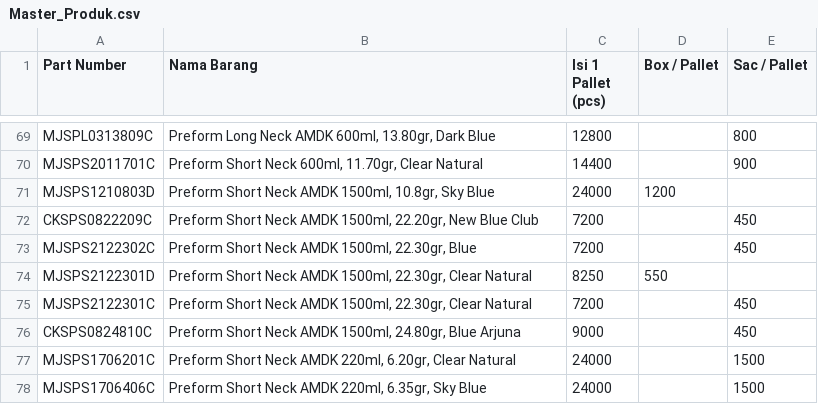
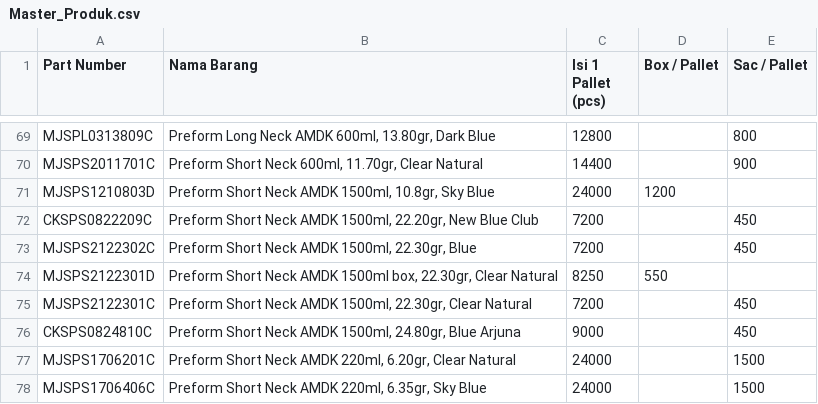
Before and after one commit to antonymhd/wms_transaction, a CSV file: Master_Produk.csv, drawn as a sheet; only a part is shown, gaps mark what is left out.

Commit message:
Update Master_Produk.csv with new product data

```diff
--- a/Master_Produk.csv
+++ b/Master_Produk.csv
@@ -73,3 +73,3 @@ CKSPS0822209C;Preform Short Neck AMDK 1500ml, 22.20gr, New Blue Club;7200;;450
 MJSPS2122302C;Preform Short Neck AMDK 1500ml, 22.30gr, Blue;7200;;450
-MJSPS2122301D;Preform Short Neck AMDK 1500ml, 22.30gr, Clear Natural;8250;550;
+MJSPS2122301D;Preform Short Neck AMDK 1500ml box, 22.30gr, Clear Natural;8250;550;
 MJSPS2122301C;Preform Short Neck AMDK 1500ml, 22.30gr, Clear Natural;7200;;450
```
